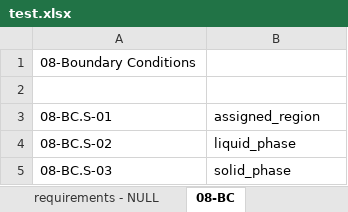
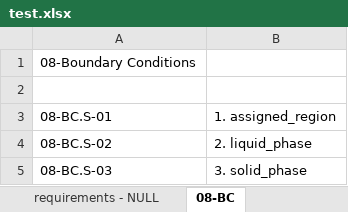
Before and after one commit to floquet/topa-development, an Excel workbook: amanzi/aqua/xl/test.xlsx, sheet 08-BC, drawn as a sheet; values as stored, in another font and other column widths than the file's, no borders; the diff names each change by its address in the sheet, - before the commit and + after, or states it on an @@ line.

```diff
--- a/amanzi/aqua/xl/test.xlsx (sheet 08-BC)
+++ b/amanzi/aqua/xl/test.xlsx (sheet 08-BC)
-B3: assigned_region
+B3: 1. assigned_region
-B4: liquid_phase
+B4: 2. liquid_phase
-B5: solid_phase
+B5: 3. solid_phase
```
Also changed, not shown: sheet provenance, 2 other files.
